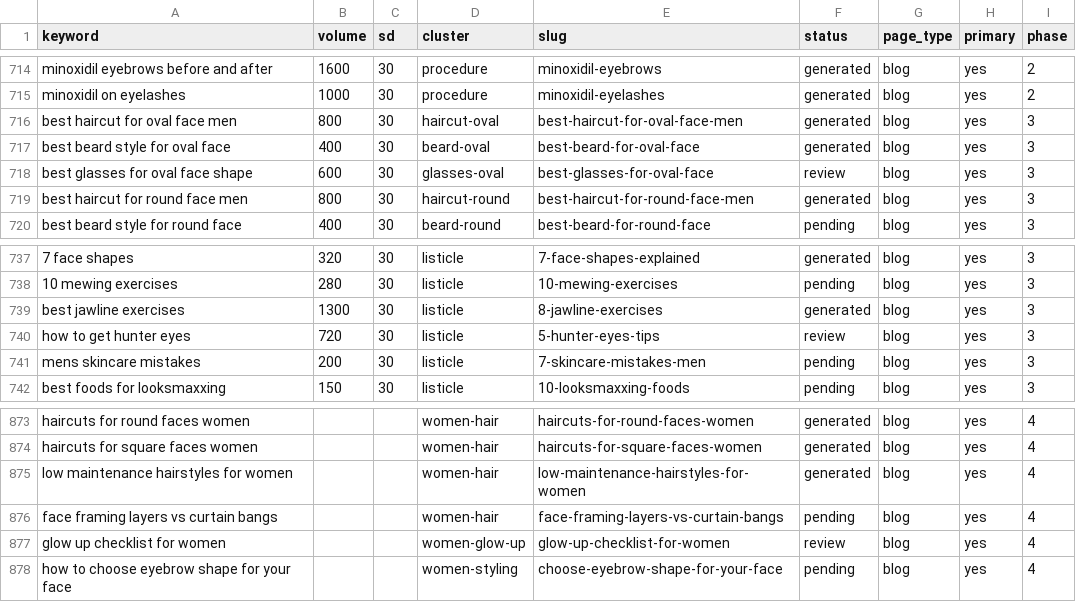
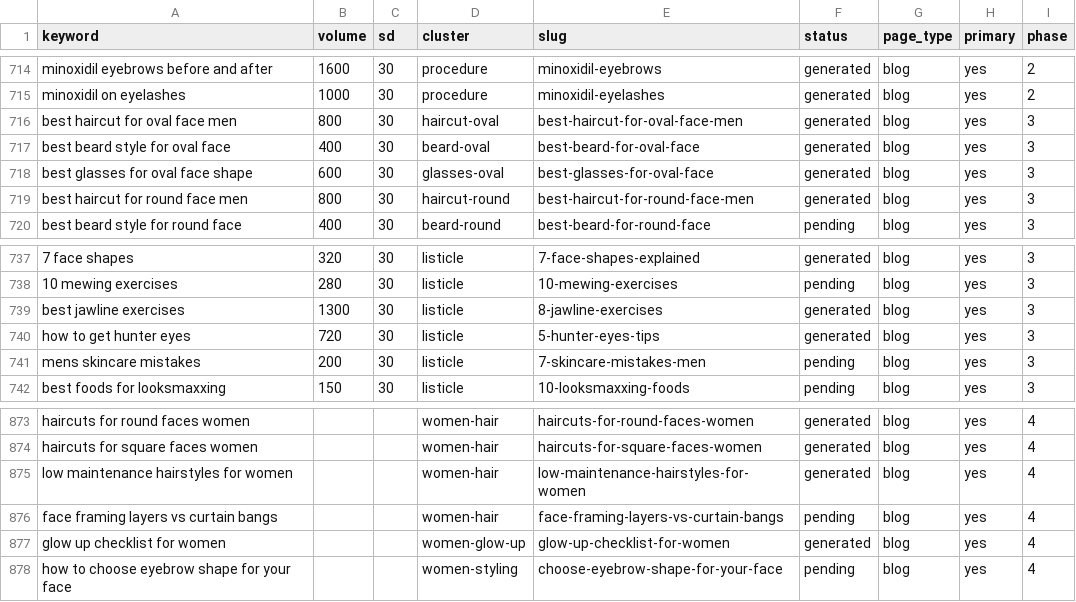
Before and after one commit to Eliasfied/looksmaxxing-web, a CSV file: apps/marketing/src/data/keywords.csv, drawn as a sheet; only a part is shown, gaps mark what is left out; the diff names each change by its address in the sheet, - before the commit and + after, or states it on an @@ line.

```diff
--- a/apps/marketing/src/data/keywords.csv
+++ b/apps/marketing/src/data/keywords.csv
-F718 (status): review
+F718 (status): generated
-F740 (status): review
+F740 (status): generated
-F877 (status): review
+F877 (status): generated
```
Also changed, not shown: 59 other files.
